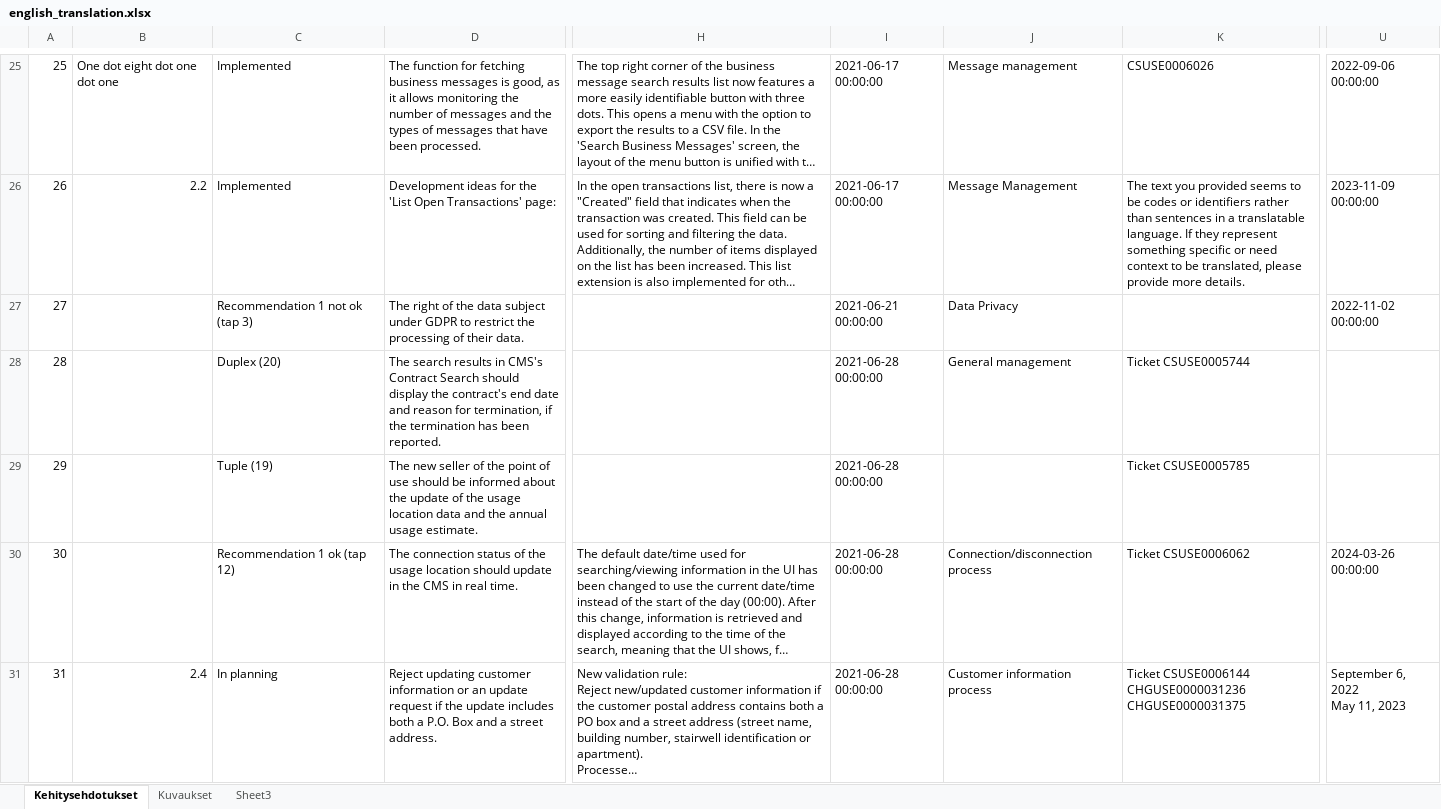
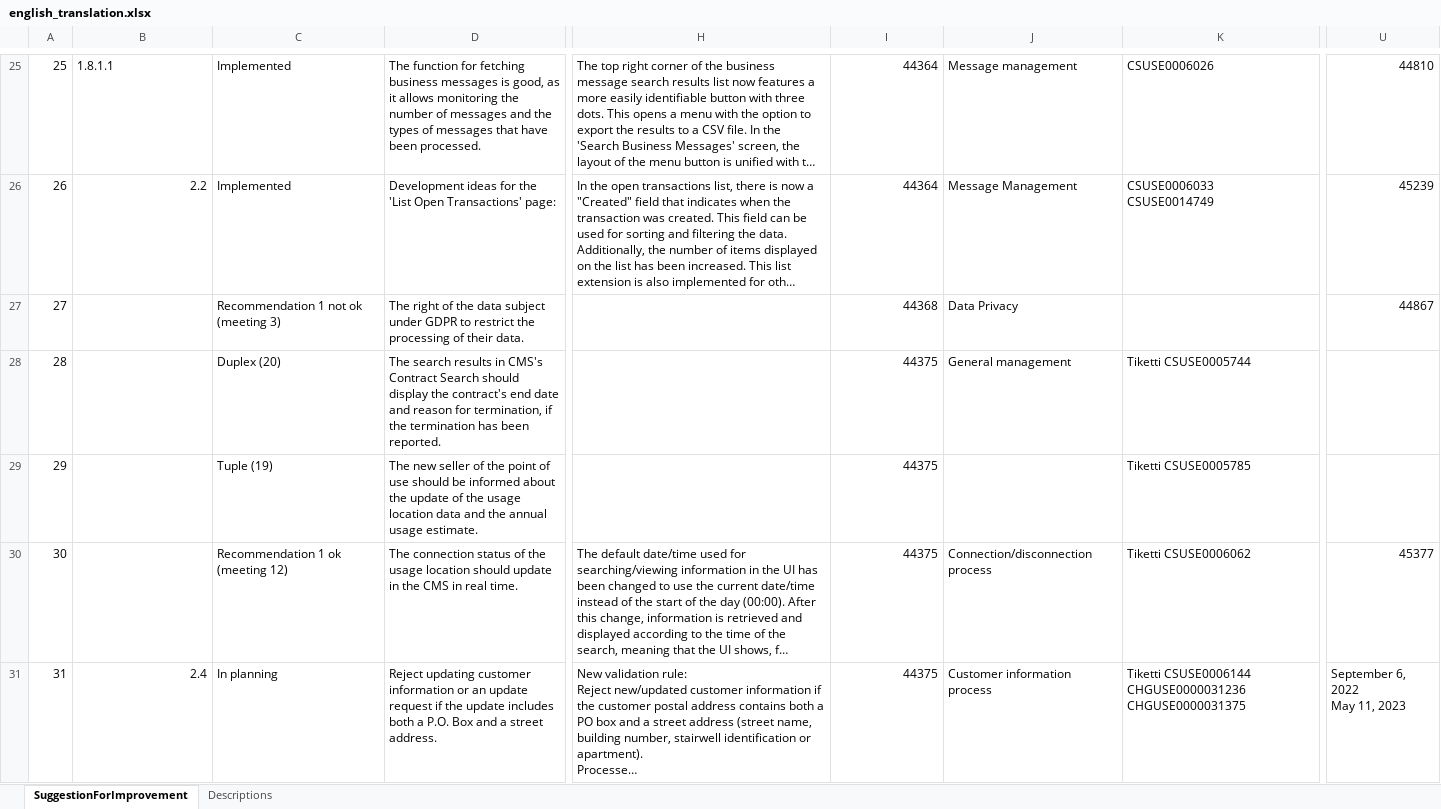
Before and after one commit to maryamkheirkhah/Junction_Hackathon, an Excel workbook: backend/data/english_translation.xlsx, sheet SuggestionForImprovement, drawn as a sheet; only a part is shown, gaps mark what is left out; long unchanged cells end in …; values as stored, in another font and other column widths than the file's, no cell formats; ↵ is a line break in a cell; the diff covers the shown part only; the diff names each change by its address in the sheet, - before the commit and + after, or states it on an @@ line.

```diff
--- a/backend/data/english_translation.xlsx (sheet SuggestionForImprovement)
+++ b/backend/data/english_translation.xlsx (sheet SuggestionForImprovement)
-sheet tab: Kehitysehdotukset
+sheet tab: SuggestionForImprovement
-sheet tab: Kuvaukset
+sheet tab: Descriptions
-sheet tab: Sheet3
-B25: One dot eight dot one dot one
+B25: 1.8.1.1
-I25:I26: 2021-06-17 00:00:00
+I25:I26: 44364
-U25: 2022-09-06 00:00:00
+U25: 44810
-K26: The text you provided seems to be codes or identifiers rather than sentences in a translatable language. If they represent something specific or need context to be translated, please provide more details.
+K26: CSUSE0006033 ↵ CSUSE0014749
-U26: 2023-11-09 00:00:00
+U26: 45239
-C27: Recommendation 1 not ok (tap 3)
+C27: Recommendation 1 not ok (meeting 3)
-I27: 2021-06-21 00:00:00
+I27: 44368
-U27: 2022-11-02 00:00:00
+U27: 44867
-I28:I31: 2021-06-28 00:00:00
+I28:I31: 44375
-K28: Ticket CSUSE0005744
+K28: Tiketti CSUSE0005744
-K29: Ticket CSUSE0005785
+K29: Tiketti CSUSE0005785
-C30: Recommendation 1 ok (tap 12)
+C30: Recommendation 1 ok (meeting 12)
-K30: Ticket CSUSE0006062
+K30: Tiketti CSUSE0006062
-U30: 2024-03-26 00:00:00
+U30: 45377
-K31: Ticket CSUSE0006144 ↵ CHGUSE0000031236…
+K31: Tiketti CSUSE0006144 ↵ CHGUSE0000031236…
```
Also changed, not shown: 945 edited cells elsewhere in this sheet, sheet Descriptions, cell formats, 5 other files.
